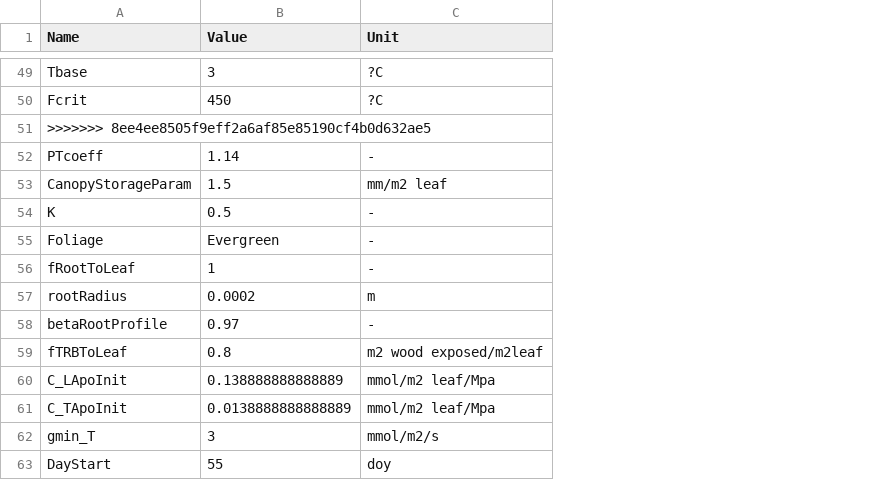
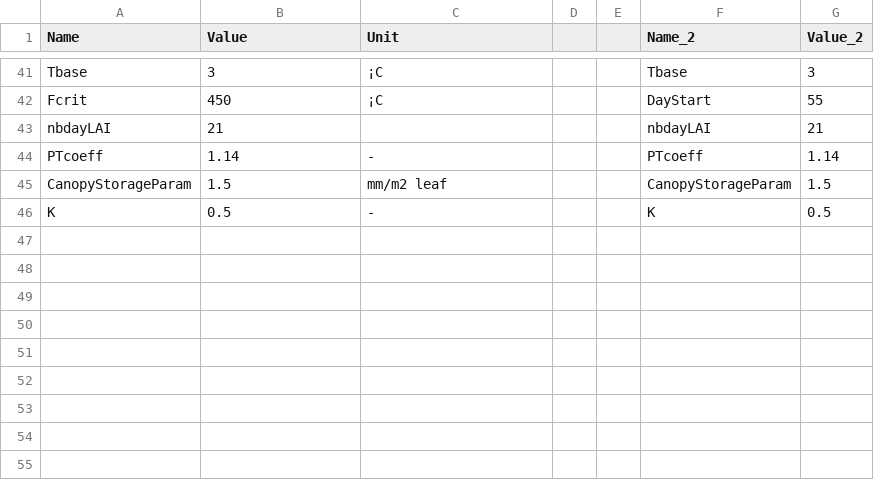
Before and after one commit to julien-ruffault/SurEau-Ecos, a CSV file: projects/Compar_SurEauC/VegetationParams_ComparSurEauC.csv, drawn as a sheet; only a part is shown, gaps mark what is left out; removed rows and columns are numbered as before the commit, all else as after; the diff covers the shown part only; the diff names each change by its address in the sheet, - before the commit and + after, or states it on an @@ line.

Commit message:
updated parameters and launcher for the comparison with Sureau.C (files sent by Nico)

```diff
--- a/projects/Compar_SurEauC/VegetationParams_ComparSurEauC.csv
+++ b/projects/Compar_SurEauC/VegetationParams_ComparSurEauC.csv
+column D, empty
+column E, empty
+column F (Name_2), rows 41-42: Tbase | DayStart; rows 44-46: PTcoeff | CanopyStorageParam | K
+column G (Value_2), rows 41-42: 3 | 55; rows 44-46: 1.14 | 1.5 | 0.5
-C41:C42 (Unit): ?C
+C41:C42 (Unit): ¡C
-row 51: >>>>>>> 8ee4ee8505f9eff2a6af85e85190cf4b0d632ae5
+row 43: nbdayLAI | 21 |  |  |  | nbdayLAI | 21
@@ row 55 moved to row 39: Foliage @@
@@ row 56 moved to row 19: fRootToLeaf @@
@@ row 57 moved to row 20: rootRadius @@
@@ row 58 moved to row 21: betaRootProfile @@
@@ row 59 moved to row 37: fTRBToLeaf @@
-row 60: C_LApoInit | 0.138888888888889 | mmol/m2 leaf/Mpa
-row 61: C_TApoInit | 0.0138888888888889 | mmol/m2 leaf/Mpa
@@ row 62 moved to row 38: gmin_T @@
@@ row 63 moved to row 40: DayStart @@
```
Also changed, not shown: 8 added rows, 23 removed rows, 12 moved rows and 1 edited cell elsewhere in this file, 2 other files.
